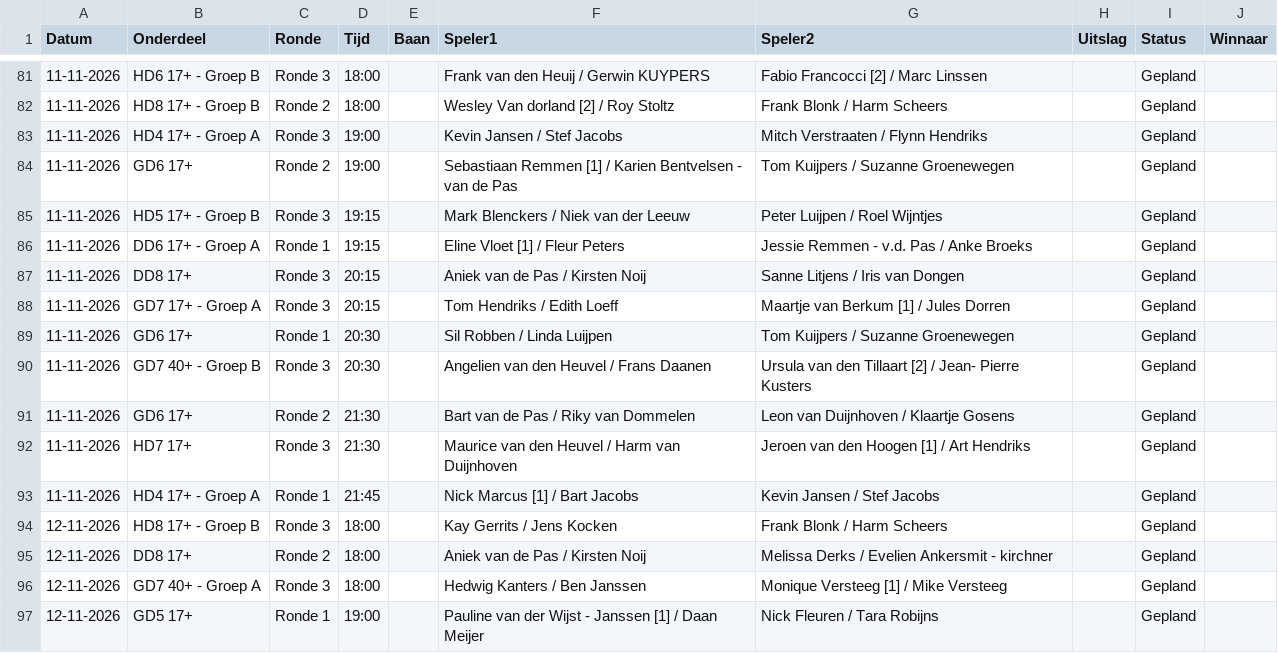
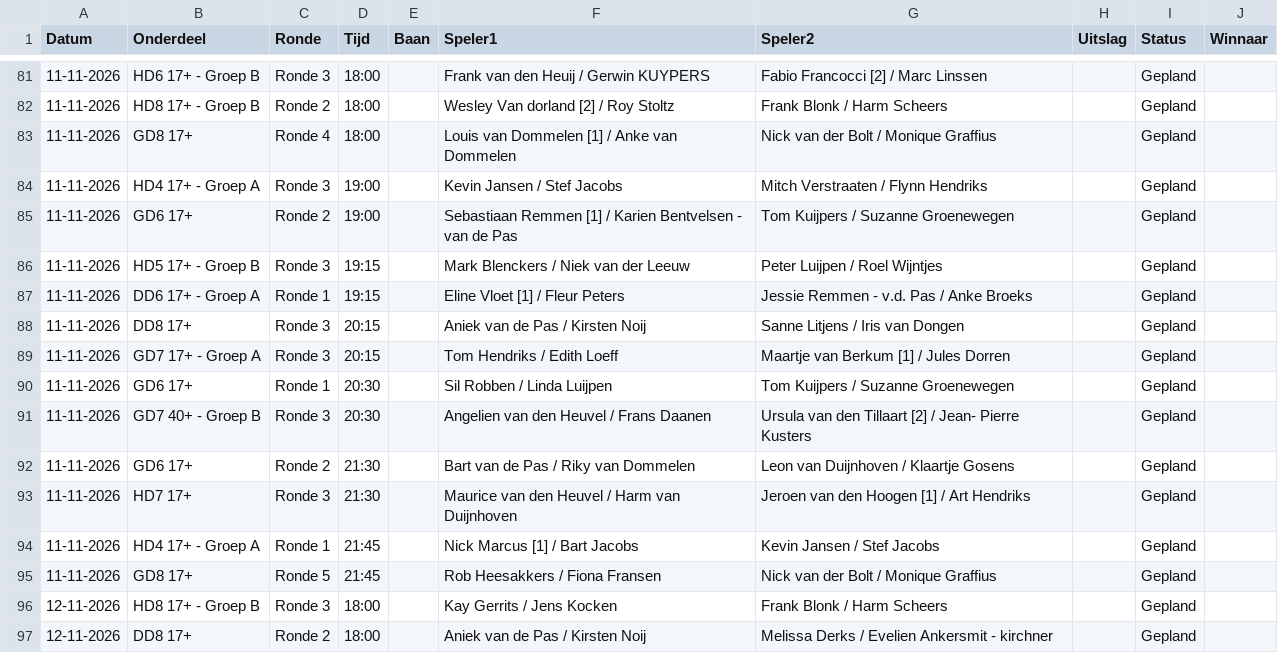
Before and after one commit to Frank2601/nick-fleuren-open, a CSV file: wedstrijden.csv, drawn as a sheet; only a part is shown, gaps mark what is left out; the shorter side is filled out with more unchanged rows.

Commit message:
Uitslagen bijgewerkt 16:18

```diff
--- a/wedstrijden.csv
+++ b/wedstrijden.csv
@@ -82,2 +82,3 @@ Datum,Onderdeel,Ronde,Tijd,Baan,Speler1,Speler2,Uitslag,Status,Winnaar
 11-11-2026,HD8 17+ - Groep B,Ronde 2,18:00,,Wesley Van dorland [2] / Roy Stoltz,Frank Blonk / Harm Scheers,,Gepland,
+11-11-2026,GD8 17+,Ronde 4,18:00,,Louis van Dommelen [1] / Anke van Dommelen,Nick van der Bolt / Monique Graffius,,Gepland,
 11-11-2026,HD4 17+ - Groep A,Ronde 3,19:00,,Kevin Jansen / Stef Jacobs,Mitch Verstraaten / Flynn Hendriks,,Gepland,
@@ -93,2 +94,3 @@ Datum,Onderdeel,Ronde,Tijd,Baan,Speler1,Speler2,Uitslag,Status,Winnaar
 11-11-2026,HD4 17+ - Groep A,Ronde 1,21:45,,Nick Marcus [1] / Bart Jacobs,Kevin Jansen / Stef Jacobs,,Gepland,
+11-11-2026,GD8 17+,Ronde 5,21:45,,Rob Heesakkers / Fiona Fransen,Nick van der Bolt / Monique Graffius,,Gepland,
 12-11-2026,HD8 17+ - Groep B,Ronde 3,18:00,,Kay Gerrits / Jens Kocken,Frank Blonk / Harm Scheers,,Gepland,
```
